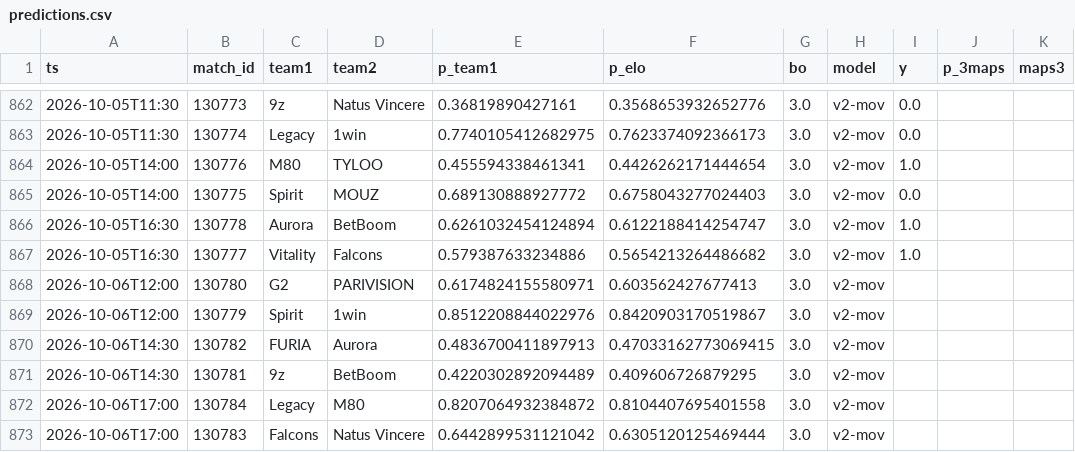
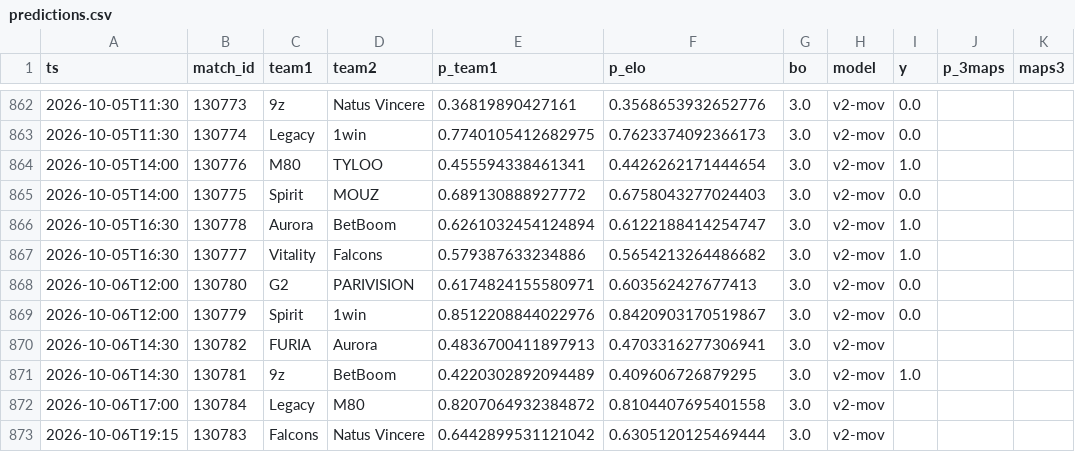
Before and after one commit to azcal/mbm-cs2, a CSV file: logs/predictions.csv, drawn as a sheet; only a part is shown, gaps mark what is left out.

```diff
--- a/logs/predictions.csv
+++ b/logs/predictions.csv
@@ -867,7 +867,7 @@ ts,match_id,team1,team2,p_team1,p_elo,bo,model,y,p_3maps,maps3
 2026-10-05T16:30,130777,Vitality,Falcons,0.579387633234886,0.5654213264486682,3.0,v2-mov,1.0,,
-2026-10-06T12:00,130780,G2,PARIVISION,0.6174824155580971,0.603562427677413,3.0,v2-mov,,,
-2026-10-06T12:00,130779,Spirit,1win,0.8512208844022976,0.8420903170519867,3.0,v2-mov,,,
-2026-10-06T14:30,130782,FURIA,Aurora,0.4836700411897913,0.47033162773069415,3.0,v2-mov,,,
-2026-10-06T14:30,130781,9z,BetBoom,0.4220302892094489,0.409606726879295,3.0,v2-mov,,,
+2026-10-06T12:00,130780,G2,PARIVISION,0.6174824155580971,0.603562427677413,3.0,v2-mov,0.0,,
+2026-10-06T12:00,130779,Spirit,1win,0.8512208844022976,0.8420903170519867,3.0,v2-mov,0.0,,
+2026-10-06T14:30,130782,FURIA,Aurora,0.4836700411897913,0.4703316277306941,3.0,v2-mov,,,
+2026-10-06T14:30,130781,9z,BetBoom,0.4220302892094489,0.409606726879295,3.0,v2-mov,1.0,,
 2026-10-06T17:00,130784,Legacy,M80,0.8207064932384872,0.8104407695401558,3.0,v2-mov,,,
-2026-10-06T17:00,130783,Falcons,Natus Vincere,0.6442899531121042,0.6305120125469444,3.0,v2-mov,,,
+2026-10-06T19:15,130783,Falcons,Natus Vincere,0.6442899531121042,0.6305120125469444,3.0,v2-mov,,,
```
Also changed, not shown: data/matches.csv, logs/graded.csv, 3 other files.
